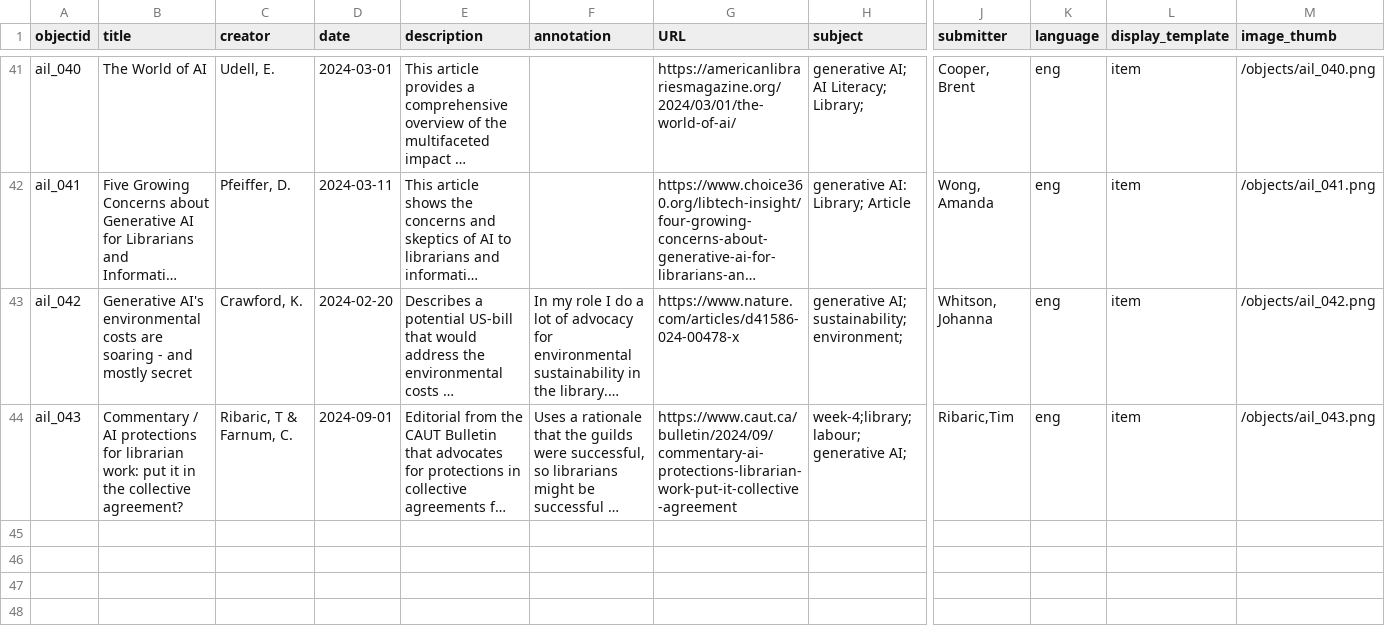
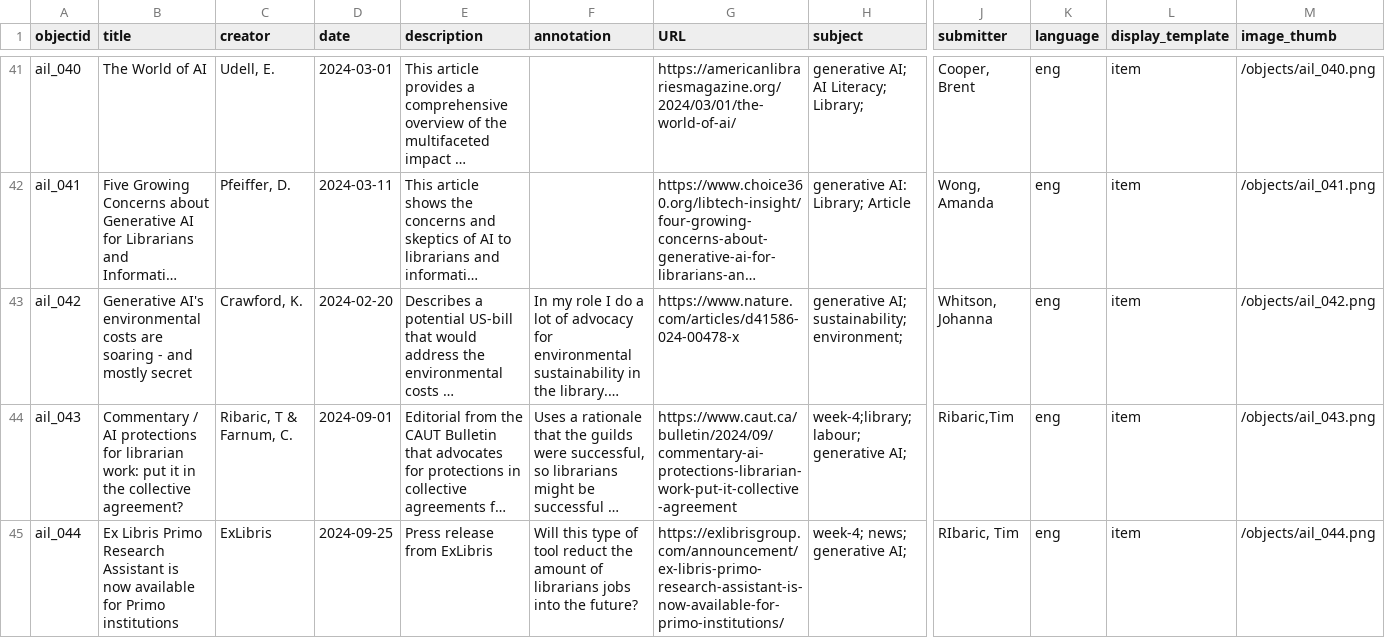
Before and after one commit to elibtronic/AIL_Database, a CSV file: _data/AIL_Metadata.csv, drawn as a sheet; only a part is shown, gaps mark what is left out; long unchanged cells end in …; rows hold the shown columns only; the diff names each change by its address in the sheet, - before the commit and + after, or states it on an @@ line.

Commit message:
Primo news piece

```diff
--- a/_data/AIL_Metadata.csv
+++ b/_data/AIL_Metadata.csv
+row 45: ail_044 | Ex Libris Primo Research Assistant is now available for Primo institutions | ExLibris | 2024-09-25 | Press release from ExLibris | Will this type of tool reduct the amount of librarians jobs into the future? | https://exlibrisgroup.com/announcement/ex-libris-primo-research-assistant-is-now-available-for-primo-institutions/ | week-4; news; generative AI; | RIbaric, Tim | eng | item | /objects/ail_044.png
```
Also changed, not shown: 1 other file.
